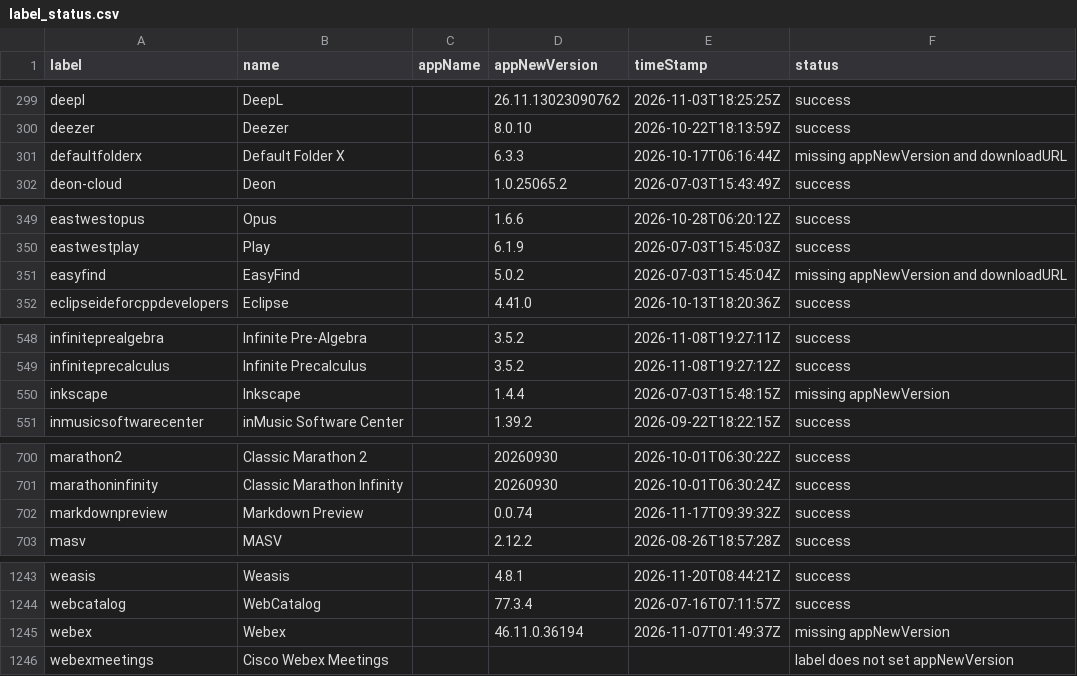
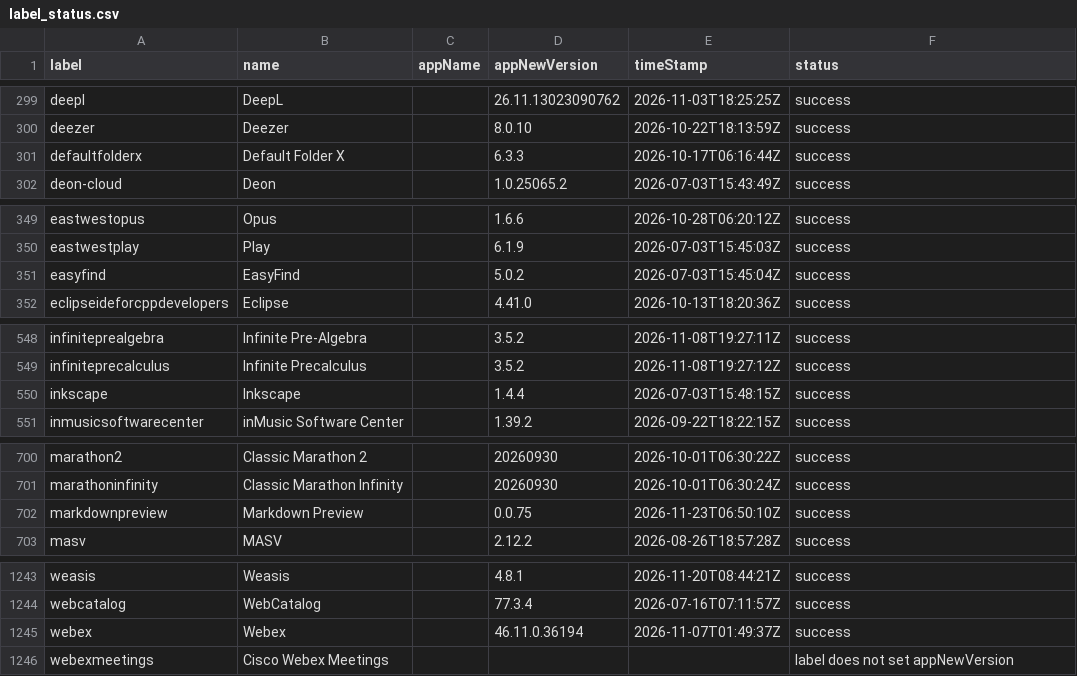
Before and after one commit to gilburns/Installomator-Tracker, a CSV file: label_status.csv, drawn as a sheet; only a part is shown, gaps mark what is left out.

```diff
--- a/label_status.csv
+++ b/label_status.csv
@@ -300,3 +300,3 @@
 "deezer","Deezer","","8.0.10","2026-10-22T18:13:59Z","success"
-"defaultfolderx","Default Folder X","","6.3.3","2026-10-17T06:16:44Z","missing appNewVersion and downloadURL"
+"defaultfolderx","Default Folder X","","6.3.3","2026-10-17T06:16:44Z","success"
 "deon-cloud","Deon","","1.0.25065.2","2026-07-03T15:43:49Z","success"
@@ -350,3 +350,3 @@
 "eastwestplay","Play","","6.1.9","2026-07-03T15:45:03Z","success"
-"easyfind","EasyFind","","5.0.2","2026-07-03T15:45:04Z","missing appNewVersion and downloadURL"
+"easyfind","EasyFind","","5.0.2","2026-07-03T15:45:04Z","success"
 "eclipseideforcppdevelopers","Eclipse","","4.41.0","2026-10-13T18:20:36Z","success"
@@ -549,3 +549,3 @@
 "infiniteprecalculus","Infinite Precalculus","","3.5.2","2026-11-08T19:27:12Z","success"
-"inkscape","Inkscape","","1.4.4","2026-07-03T15:48:15Z","missing appNewVersion"
+"inkscape","Inkscape","","1.4.4","2026-07-03T15:48:15Z","success"
 "inmusicsoftwarecenter","inMusic Software Center","","1.39.2","2026-09-22T18:22:15Z","success"
@@ -701,3 +701,3 @@
 "marathoninfinity","Classic Marathon Infinity","","20260930","2026-10-01T06:30:24Z","success"
-"markdownpreview","Markdown Preview","","0.0.74","2026-11-17T09:39:32Z","success"
+"markdownpreview","Markdown Preview","","0.0.75","2026-11-23T06:50:10Z","success"
 "masv","MASV","","2.12.2","2026-08-26T18:57:28Z","success"
@@ -1244,3 +1244,3 @@
 "webcatalog","WebCatalog","","77.3.4","2026-07-16T07:11:57Z","success"
-"webex","Webex","","46.11.0.36194","2026-11-07T01:49:37Z","missing appNewVersion"
+"webex","Webex","","46.11.0.36194","2026-11-07T01:49:37Z","success"
 "webexmeetings","Cisco Webex Meetings","","","","label does not set appNewVersion"
```
Also changed, not shown: 3 other files.
